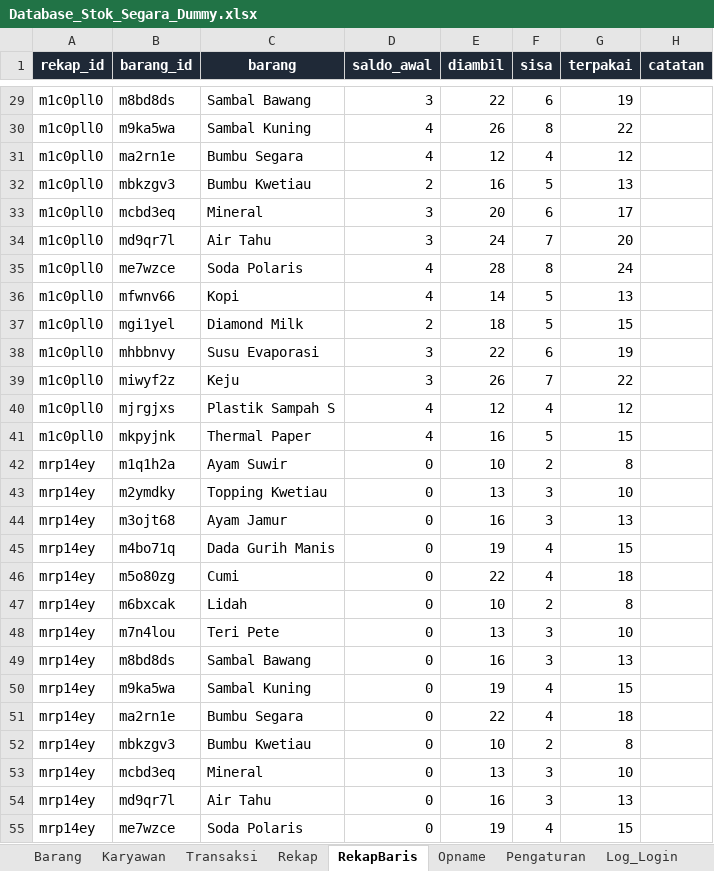
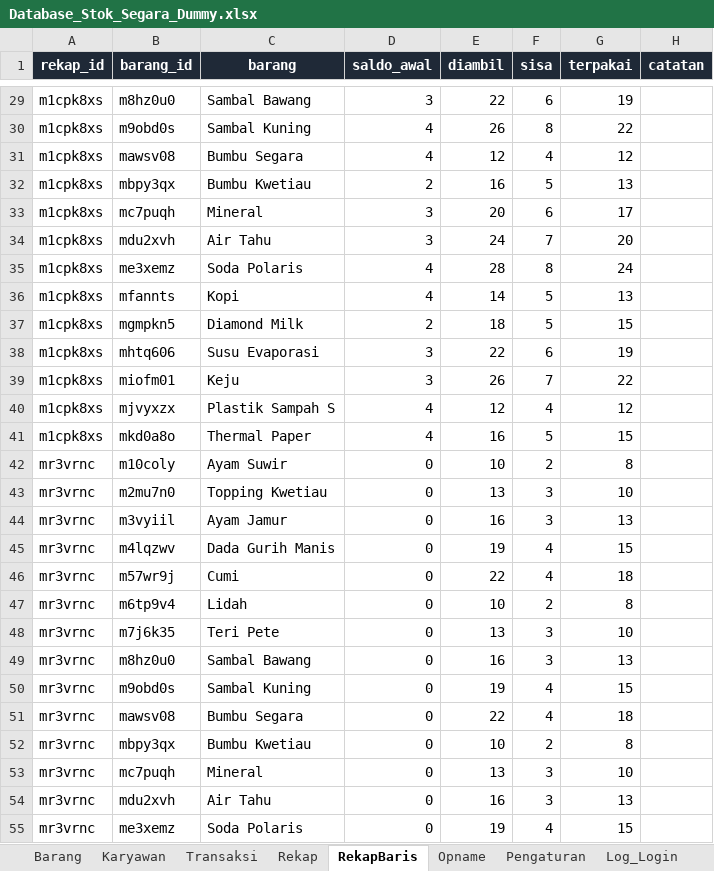
Before and after one commit to Brawnet/Kedai-Segara, an Excel workbook: Data/Database_Stok_Segara_Dummy.xlsx, sheet RekapBaris, drawn as a sheet; only a part is shown, gaps mark what is left out; values as stored, in another font and other column widths than the file's, no borders; the diff covers the shown part only; the diff names each change by its address in the sheet, - before the commit and + after, or states it on an @@ line.

```diff
--- a/Data/Database_Stok_Segara_Dummy.xlsx (sheet RekapBaris)
+++ b/Data/Database_Stok_Segara_Dummy.xlsx (sheet RekapBaris)
-A29:A41 (rekap_id): m1c0pll0
+A29:A41 (rekap_id): m1cpk8xs
-B29 (barang_id): m8bd8ds
+B29 (barang_id): m8hz0u0
-B30 (barang_id): m9ka5wa
+B30 (barang_id): m9obd0s
-B31 (barang_id): ma2rn1e
+B31 (barang_id): mawsv08
-B32 (barang_id): mbkzgv3
+B32 (barang_id): mbpy3qx
-B33 (barang_id): mcbd3eq
+B33 (barang_id): mc7puqh
-B34 (barang_id): md9qr7l
+B34 (barang_id): mdu2xvh
-B35 (barang_id): me7wzce
+B35 (barang_id): me3xemz
-B36 (barang_id): mfwnv66
+B36 (barang_id): mfannts
-B37 (barang_id): mgi1yel
+B37 (barang_id): mgmpkn5
-B38 (barang_id): mhbbnvy
+B38 (barang_id): mhtq606
-B39 (barang_id): miwyf2z
+B39 (barang_id): miofm01
-B40 (barang_id): mjrgjxs
+B40 (barang_id): mjvyxzx
-B41 (barang_id): mkpyjnk
+B41 (barang_id): mkd0a8o
-A42:A55 (rekap_id): mrp14ey
+A42:A55 (rekap_id): mr3vrnc
-B42 (barang_id): m1q1h2a
+B42 (barang_id): m10coly
-B43 (barang_id): m2ymdky
+B43 (barang_id): m2mu7n0
-B44 (barang_id): m3ojt68
+B44 (barang_id): m3vyiil
-B45 (barang_id): m4bo71q
+B45 (barang_id): m4lqzwv
-B46 (barang_id): m5o80zg
+B46 (barang_id): m57wr9j
-B47 (barang_id): m6bxcak
+B47 (barang_id): m6tp9v4
-B48 (barang_id): m7n4lou
+B48 (barang_id): m7j6k35
-B49 (barang_id): m8bd8ds
+B49 (barang_id): m8hz0u0
-B50 (barang_id): m9ka5wa
+B50 (barang_id): m9obd0s
-B51 (barang_id): ma2rn1e
+B51 (barang_id): mawsv08
-B52 (barang_id): mbkzgv3
+B52 (barang_id): mbpy3qx
-B53 (barang_id): mcbd3eq
+B53 (barang_id): mc7puqh
-B54 (barang_id): md9qr7l
+B54 (barang_id): mdu2xvh
-B55 (barang_id): me7wzce
+B55 (barang_id): me3xemz
```
Also changed, not shown: 66 edited cells elsewhere in this sheet, sheet Transaksi, sheet Barang, sheet Rekap, sheet Karyawan, Data/Database_Stok_Segara.xlsx, 17 other files.
